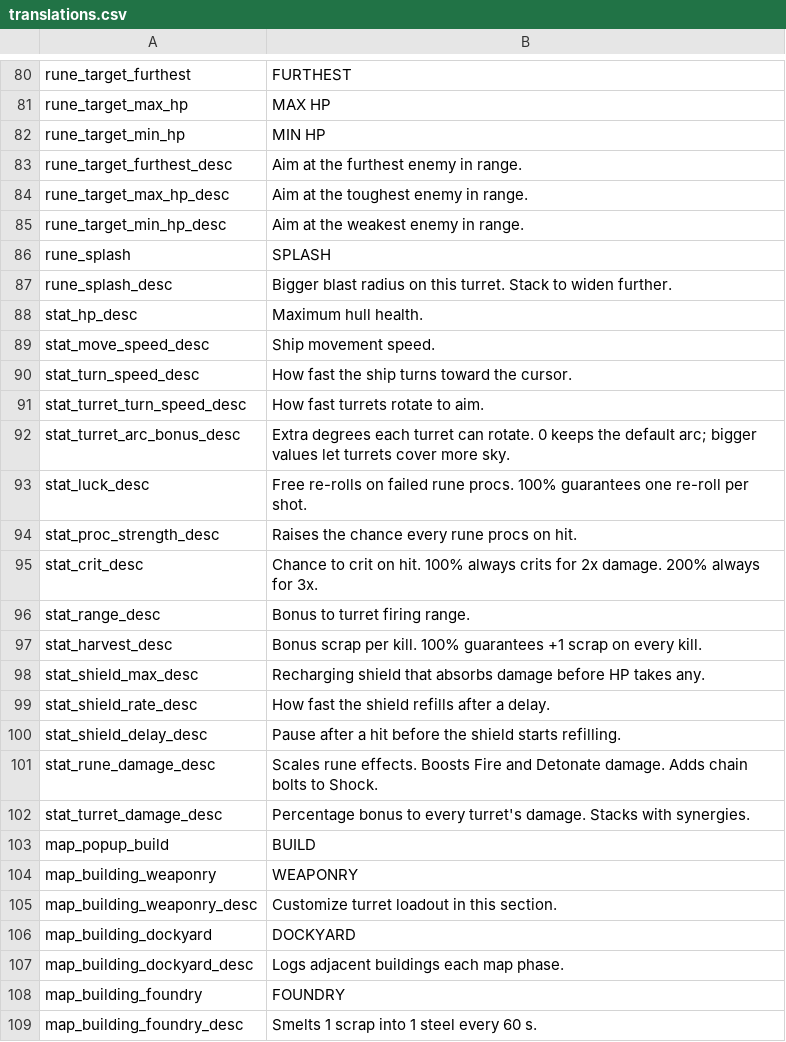
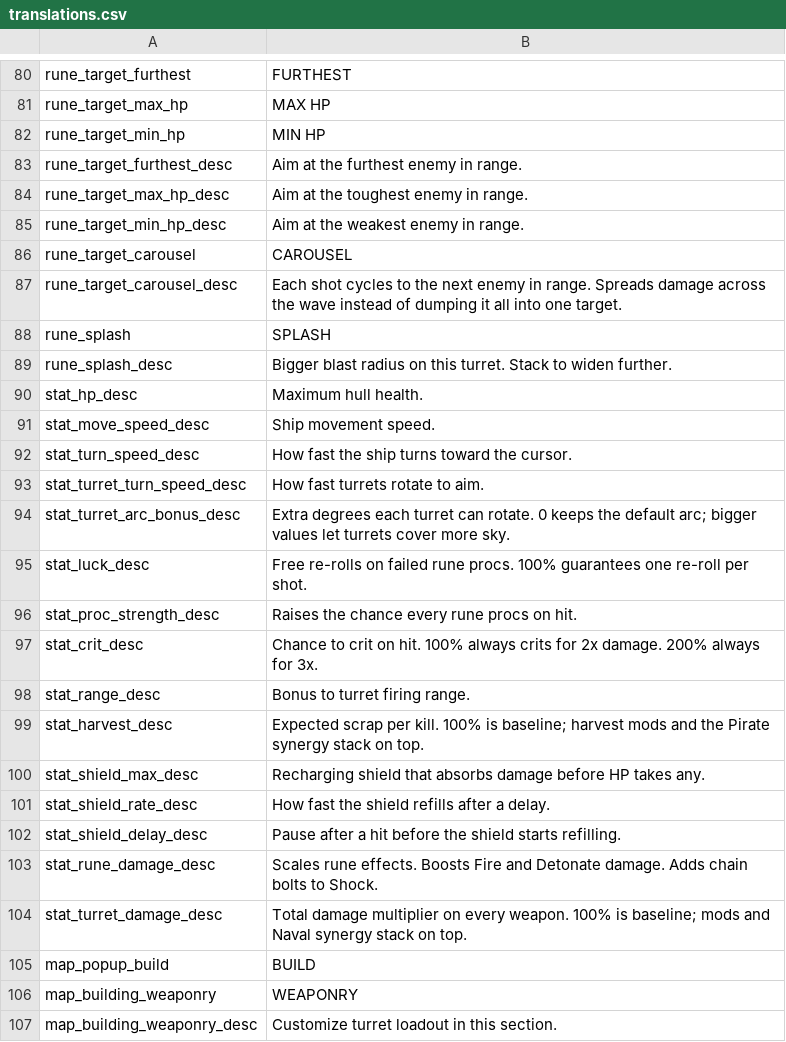
Before and after one commit to matt-neave/ship-corner-game, a CSV file: data/translations.csv, drawn as a sheet; only a part is shown, gaps mark what is left out; the shorter side is filled out with more unchanged rows.

```diff
--- a/data/translations.csv
+++ b/data/translations.csv
@@ -85,2 +85,4 @@ rune_target_max_hp_desc,Aim at the toughest enemy in range.
 rune_target_min_hp_desc,Aim at the weakest enemy in range.
+rune_target_carousel,CAROUSEL
+rune_target_carousel_desc,Each shot cycles to the next enemy in range. Spreads damage across the wave instead of dumping it all into one target.
 rune_splash,SPLASH
@@ -96,3 +98,3 @@ stat_crit_desc,Chance to crit on hit. 100% always crits for 2x damage. 200% alwa
 stat_range_desc,Bonus to turret firing range.
-stat_harvest_desc,Bonus scrap per kill. 100% guarantees +1 scrap on every kill.
+stat_harvest_desc,Expected scrap per kill. 100% is baseline; harvest mods and the Pirate synergy stack on top.
 stat_shield_max_desc,Recharging shield that absorbs damage before HP takes any.
@@ -101,3 +103,3 @@ stat_shield_delay_desc,Pause after a hit before the shield starts refilling.
 stat_rune_damage_desc,Scales rune effects. Boosts Fire and Detonate damage. Adds chain bolts to Shock.
-stat_turret_damage_desc,Percentage bonus to every turret's damage. Stacks with synergies.
+stat_turret_damage_desc,Total damage multiplier on every weapon. 100% is baseline; mods and Naval synergy stack on top.
 map_popup_build,BUILD
```
Also changed, not shown: 17 other files.
